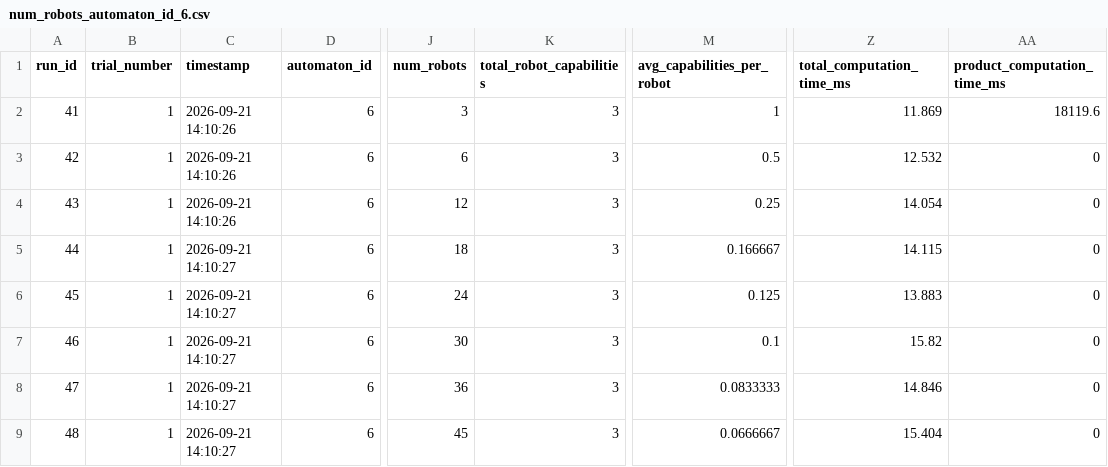
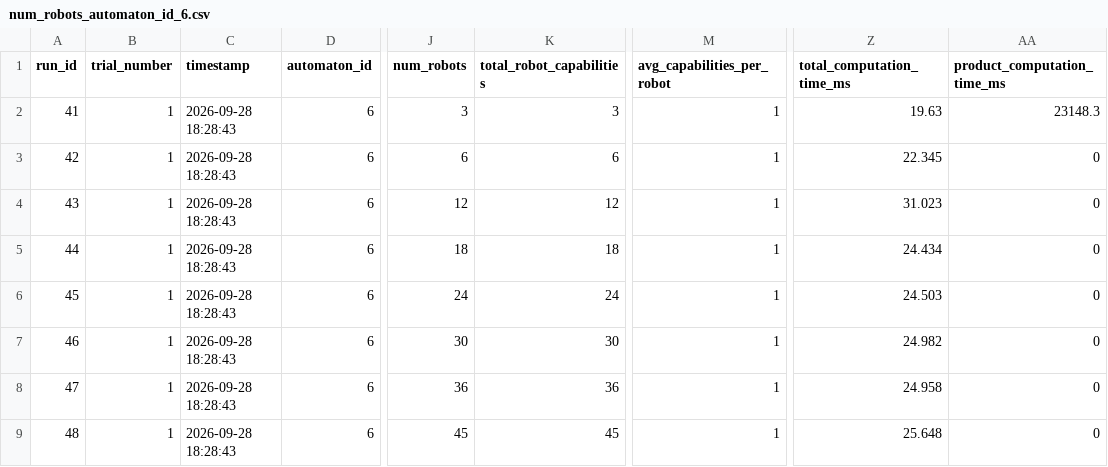
Before and after one commit to jrourke48/HMRTA_with_Multi-Capability_Robots, a CSV file: MCTB-PDT/organizedtests/number_robots/data/num_robots_automaton_id_6.csv, drawn as a sheet; only a part is shown, gaps mark what is left out; the diff names each change by its address in the sheet, - before the commit and + after, or states it on an @@ line.

```diff
--- a/MCTB-PDT/organizedtests/number_robots/data/num_robots_automaton_id_6.csv
+++ b/MCTB-PDT/organizedtests/number_robots/data/num_robots_automaton_id_6.csv
-C2:C4 (timestamp): 2026-09-21 14:10:26
+C2:C4 (timestamp): 2026-09-28 18:28:43
-Z2 (total_computation_time_ms): 11.869
+Z2 (total_computation_time_ms): 19.63
-AA2 (product_computation_time_ms): 18119.6
+AA2 (product_computation_time_ms): 23148.3
-K3 (total_robot_capabilities): 3
+K3 (total_robot_capabilities): 6
-M3 (avg_capabilities_per_robot): 0.5
+M3 (avg_capabilities_per_robot): 1
-Z3 (total_computation_time_ms): 12.532
+Z3 (total_computation_time_ms): 22.345
-K4 (total_robot_capabilities): 3
+K4 (total_robot_capabilities): 12
-M4 (avg_capabilities_per_robot): 0.25
+M4 (avg_capabilities_per_robot): 1
-Z4 (total_computation_time_ms): 14.054
+Z4 (total_computation_time_ms): 31.023
-C5:C9 (timestamp): 2026-09-21 14:10:27
+C5:C9 (timestamp): 2026-09-28 18:28:43
-K5 (total_robot_capabilities): 3
+K5 (total_robot_capabilities): 18
-M5 (avg_capabilities_per_robot): 0.166667
+M5 (avg_capabilities_per_robot): 1
-Z5 (total_computation_time_ms): 14.115
+Z5 (total_computation_time_ms): 24.434
-K6 (total_robot_capabilities): 3
+K6 (total_robot_capabilities): 24
-M6 (avg_capabilities_per_robot): 0.125
+M6 (avg_capabilities_per_robot): 1
-Z6 (total_computation_time_ms): 13.883
+Z6 (total_computation_time_ms): 24.503
-K7 (total_robot_capabilities): 3
+K7 (total_robot_capabilities): 30
-M7 (avg_capabilities_per_robot): 0.1
+M7 (avg_capabilities_per_robot): 1
-Z7 (total_computation_time_ms): 15.82
+Z7 (total_computation_time_ms): 24.982
-K8 (total_robot_capabilities): 3
+K8 (total_robot_capabilities): 36
-M8 (avg_capabilities_per_robot): 0.0833333
+M8 (avg_capabilities_per_robot): 1
-Z8 (total_computation_time_ms): 14.846
+Z8 (total_computation_time_ms): 24.958
-K9 (total_robot_capabilities): 3
+K9 (total_robot_capabilities): 45
-M9 (avg_capabilities_per_robot): 0.0666667
+M9 (avg_capabilities_per_robot): 1
-Z9 (total_computation_time_ms): 15.404
+Z9 (total_computation_time_ms): 25.648
```
Also changed, not shown: MCTB-PDT/organizedtests/number_robots/data/num_robots_automaton_id_1.csv, MCTB-PDT/organizedtests/number_robots/data/num_robots_automaton_id_2.csv, 57 other files.
